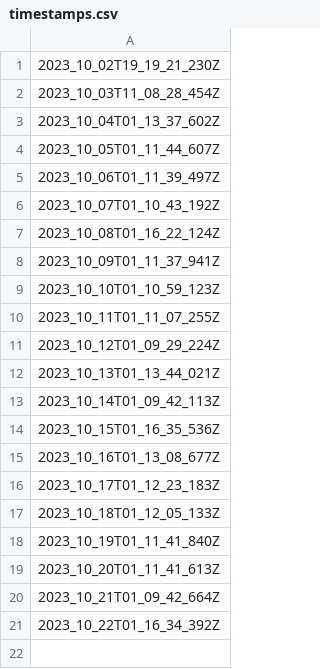
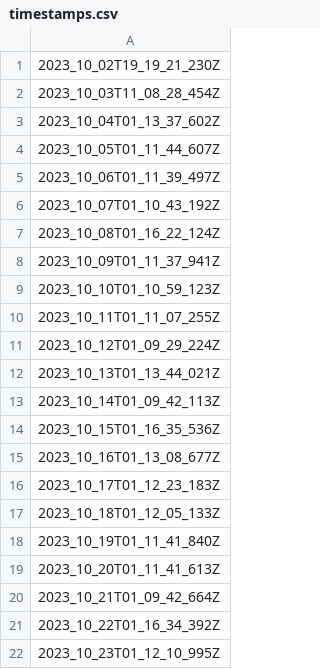
Before and after one commit to explodingcamera/cs2leaderboard, a CSV file: data/timestamps.csv, drawn as a sheet; the diff names each change by its address in the sheet, - before the commit and + after, or states it on an @@ line.

```diff
--- a/data/timestamps.csv
+++ b/data/timestamps.csv
+row 22: 2023_10_23T01_12_10_995Z
```
Also changed, not shown: 8 other files.
